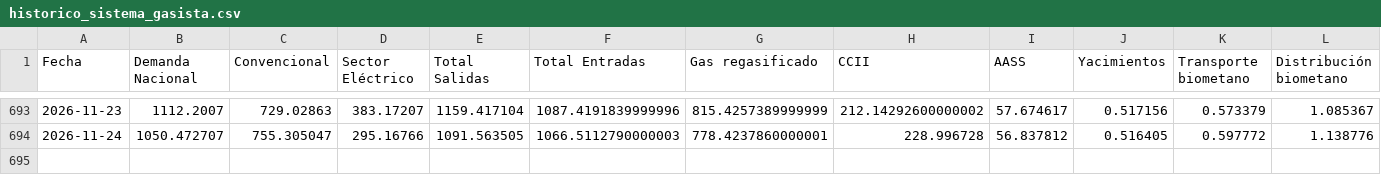
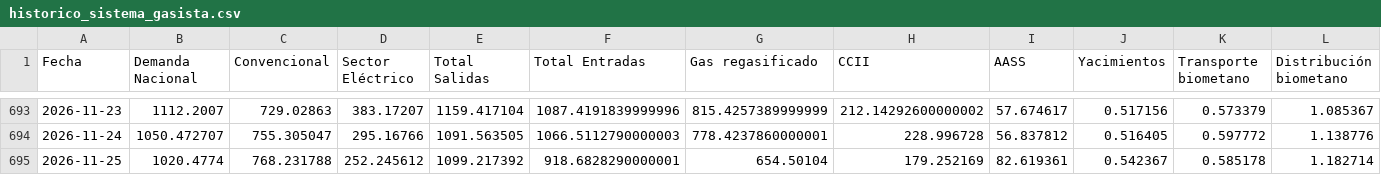
Before and after one commit to javiglejun/Enagas_Daily, a CSV file: data/historico_sistema_gasista.csv, drawn as a sheet; only a part is shown, gaps mark what is left out; the diff names each change by its address in the sheet, - before the commit and + after, or states it on an @@ line.

```diff
--- a/data/historico_sistema_gasista.csv
+++ b/data/historico_sistema_gasista.csv
+row 695: 2026-11-25 | 1020.4774 | 768.231788 | 252.245612 | 1099.217392 | 918.6828290000001 | 654.50104 | 179.252169 | 82.619361 | 0.542367 | 0.585178 | 1.182714
```
